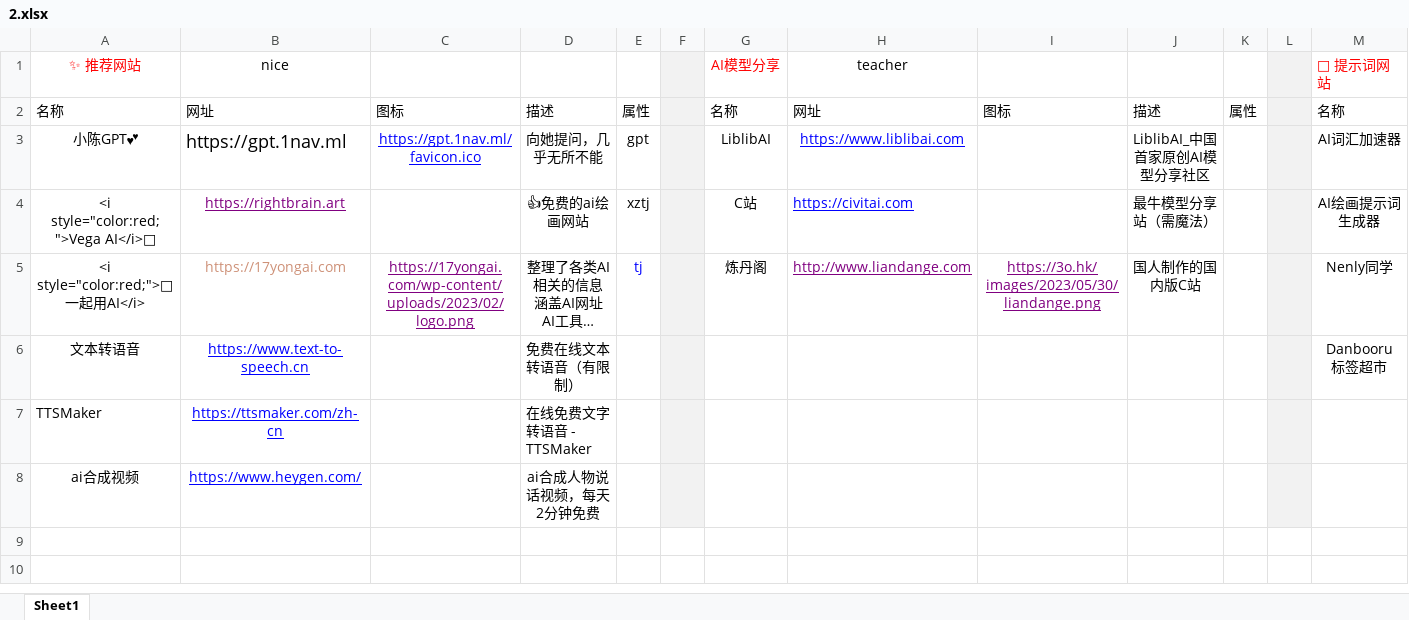
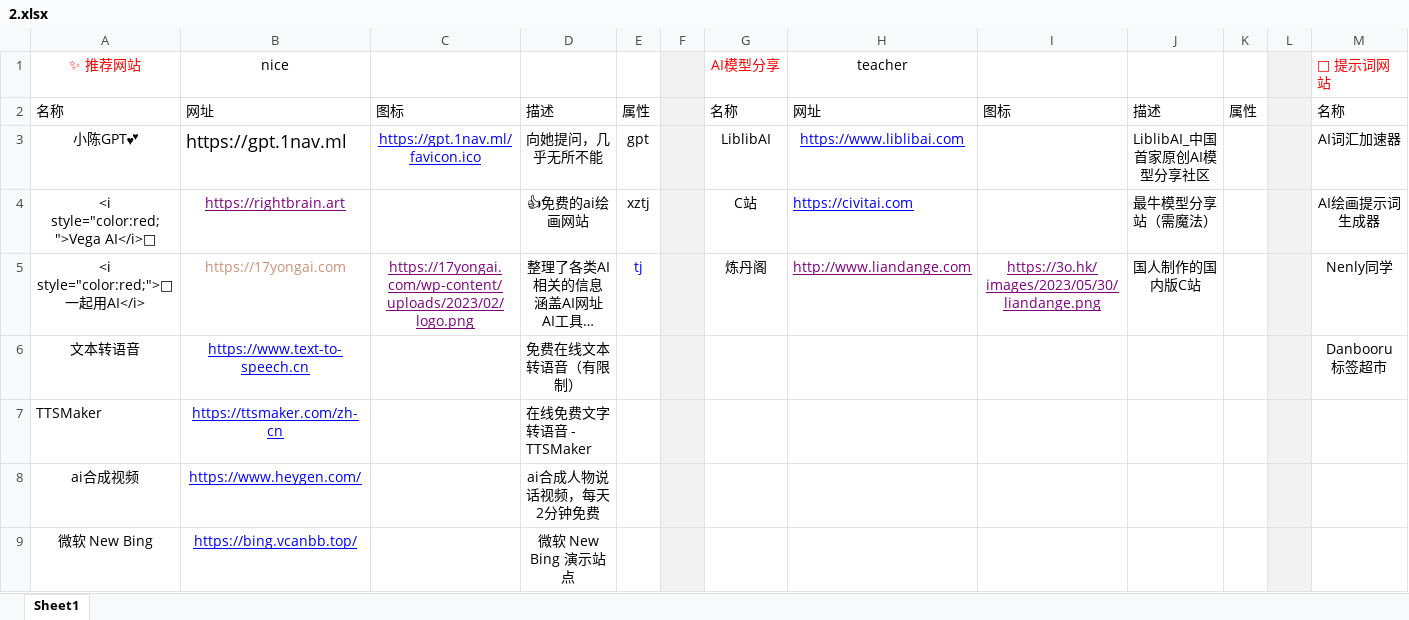
Before and after one commit to xiaolongmr/ai, an Excel workbook: 2.xlsx, sheet Sheet1, drawn as a sheet; only a part is shown; long unchanged cells end in …; values as stored, in another font and other column widths than the file's, no borders; rows hold the shown columns only; the diff names each change by its address in the sheet, - before the commit and + after, or states it on an @@ line.

Commit message:
Add files via upload

```diff
--- a/2.xlsx (sheet Sheet1)
+++ b/2.xlsx (sheet Sheet1)
+row 9: 微软 New Bing | https://bing.vcanbb.top/ |  | 微软 New Bing 演示站点
```
